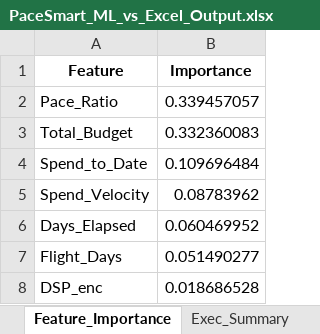
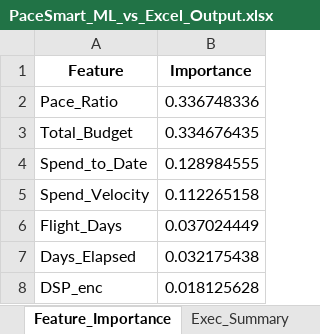
Before and after one commit to nikkumar12/pacing-dashboard, an Excel workbook: PaceSmart_ML_vs_Excel_Output.xlsx, sheet Feature_Importance, drawn as a sheet; values as stored, in another font and other column widths than the file's, no borders; removed rows and columns are numbered as before the commit, all else as after; the diff names each change by its address in the sheet, - before the commit and + after, or states it on an @@ line.

Commit message:
Auto refresh pacing dashboard

```diff
--- a/PaceSmart_ML_vs_Excel_Output.xlsx (sheet Feature_Importance)
+++ b/PaceSmart_ML_vs_Excel_Output.xlsx (sheet Feature_Importance)
-B2 (Importance): 0.339457057
+B2 (Importance): 0.336748336
-B3 (Importance): 0.332360083
+B3 (Importance): 0.334676435
-B4 (Importance): 0.109696484
+B4 (Importance): 0.128984555
-B5 (Importance): 0.08783962
+B5 (Importance): 0.112265158
-row 6: Days_Elapsed | 0.060469952
-B6 (Importance): 0.051490277
+B6 (Importance): 0.037024449
+row 7: Days_Elapsed | 0.032175438
-B8 (Importance): 0.018686528
+B8 (Importance): 0.018125628
```
Also changed, not shown: sheet Excel_vs_ML, sheet Exec_Summary.
